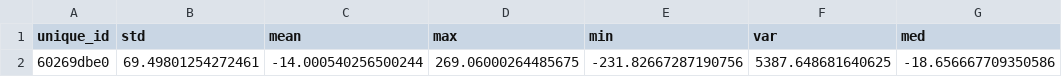
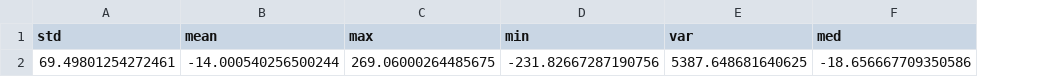
Before and after one commit to sfu-cmpt340/2024_1_project_11, a CSV file: sample.csv, drawn as a sheet; only a part is shown; the diff names each change by its address in the sheet, - before the commit and + after, or states it on an @@ line.

```diff
--- a/sample.csv
+++ b/sample.csv
-column A (unique_id), row 2: 60269dbe0
```
Also changed, not shown: 1 other file.
